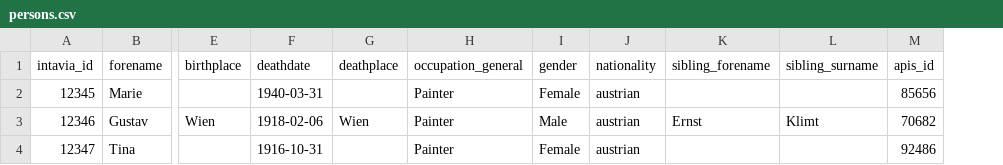
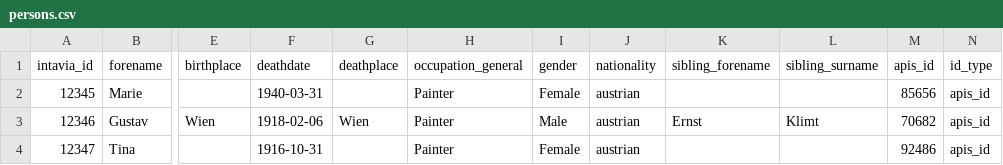
Before and after one commit to InTaVia/idm-rdf, a CSV file: test_dataset_designsprint/persons.csv, drawn as a sheet; only a part is shown, gaps mark what is left out; the diff names each change by its address in the sheet, - before the commit and + after, or states it on an @@ line.

Commit message:
updated testdatasets with Europeana data

```diff
--- a/test_dataset_designsprint/persons.csv
+++ b/test_dataset_designsprint/persons.csv
+column N (id_type), rows 2-4: all apis_id
```
Also changed, not shown: 3 other files.
